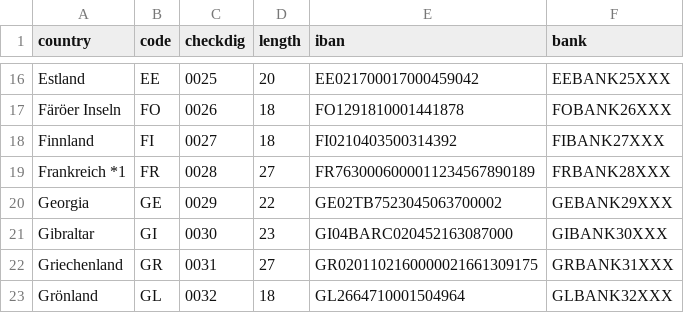
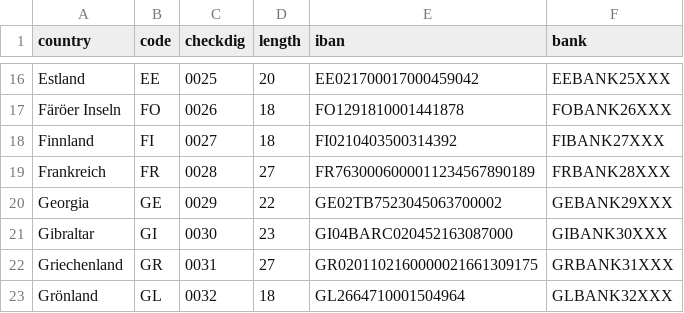
Before and after one commit to sipfli/cas_datenanalyse, a CSV file: Semesterarbeit/Dataset/iban_list.csv, drawn as a sheet; only a part is shown, gaps mark what is left out.

Commit message:
Update iban_list.csv

```diff
--- a/Semesterarbeit/Dataset/iban_list.csv
+++ b/Semesterarbeit/Dataset/iban_list.csv
@@ -18,3 +18,3 @@ Färöer Inseln;FO;0026;18;FO1291810001441878;FOBANK26XXX
 Finnland;FI;0027;18;FI0210403500314392;FIBANK27XXX
-Frankreich *1;FR;0028;27;FR7630006000011234567890189;FRBANK28XXX
+Frankreich;FR;0028;27;FR7630006000011234567890189;FRBANK28XXX
 Georgia;GE;0029;22;GE02TB7523045063700002;GEBANK29XXX
```
